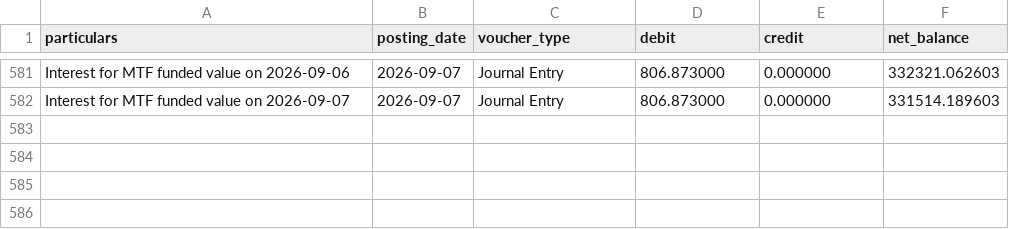
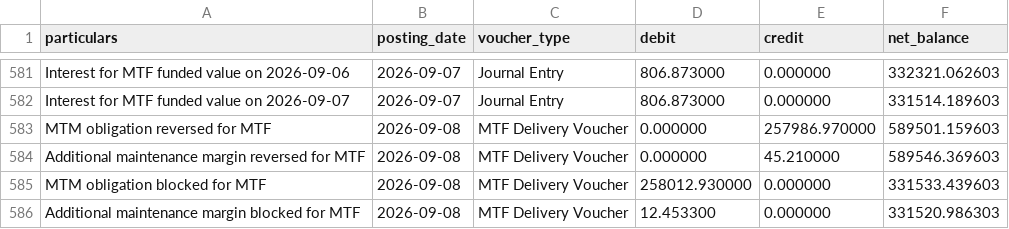
Before and after one commit to himanshu-1608/personal-portfolio, a CSV file: reports/exported_all_ledger.csv, drawn as a sheet; only a part is shown, gaps mark what is left out; the diff names each change by its address in the sheet, - before the commit and + after, or states it on an @@ line.

```diff
--- a/reports/exported_all_ledger.csv
+++ b/reports/exported_all_ledger.csv
+row 583: MTM obligation reversed for MTF | 2026-09-08 | MTF Delivery Voucher | 0.000000 | 257986.970000 | 589501.159603
+row 584: Additional maintenance margin reversed for MTF | 2026-09-08 | MTF Delivery Voucher | 0.000000 | 45.210000 | 589546.369603
+row 585: MTM obligation blocked for MTF | 2026-09-08 | MTF Delivery Voucher | 258012.930000 | 0.000000 | 331533.439603
+row 586: Additional maintenance margin blocked for MTF | 2026-09-08 | MTF Delivery Voucher | 12.453300 | 0.000000 | 331520.986303
```
Also changed, not shown: reports/mtf_pnl_summary.csv, reports/portfolio_timeline.csv, 5 other files.
